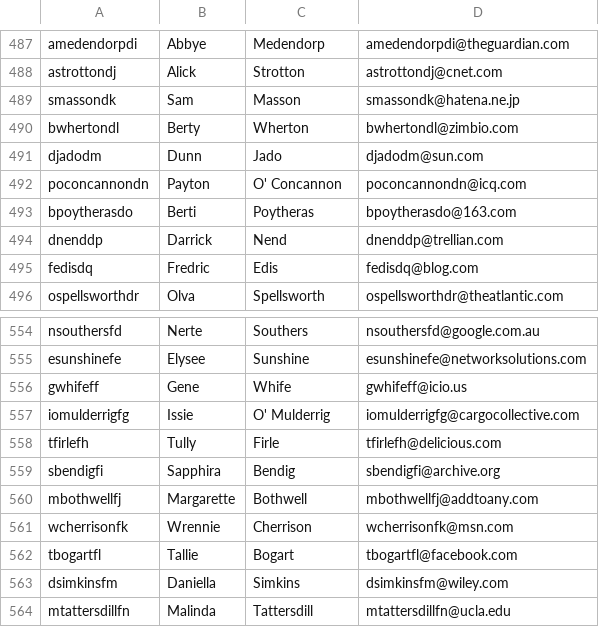
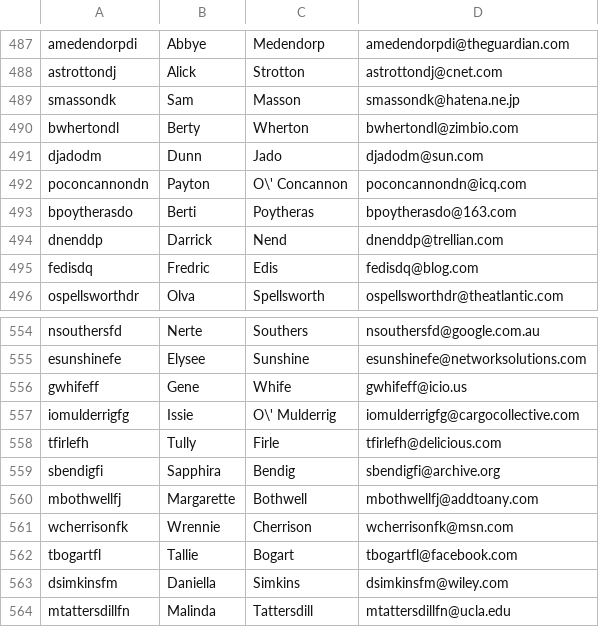
Before and after one commit to 10up/wpsnapshots, a CSV file: src/data/users.csv, drawn as a sheet; only a part is shown, gaps mark what is left out; the diff covers the shown part only.

```diff
--- a/src/data/users.csv
+++ b/src/data/users.csv
@@ -491,3 +491,3 @@ bwhertondl,Berty,Wherton,bwhertondl@zimbio.com
 djadodm,Dunn,Jado,djadodm@sun.com
-poconcannondn,Payton,O' Concannon,poconcannondn@icq.com
+poconcannondn,Payton,O\' Concannon,poconcannondn@icq.com
 bpoytherasdo,Berti,Poytheras,bpoytherasdo@163.com
@@ -556,3 +556,3 @@ esunshinefe,Elysee,Sunshine,esunshinefe@networksolutions.com
 gwhifeff,Gene,Whife,gwhifeff@icio.us
-iomulderrigfg,Issie,O' Mulderrig,iomulderrigfg@cargocollective.com
+iomulderrigfg,Issie,O\' Mulderrig,iomulderrigfg@cargocollective.com
 tfirlefh,Tully,Firle,tfirlefh@delicious.com
```
Also changed, not shown: 5 edited cells elsewhere in this file, 1 other file.
